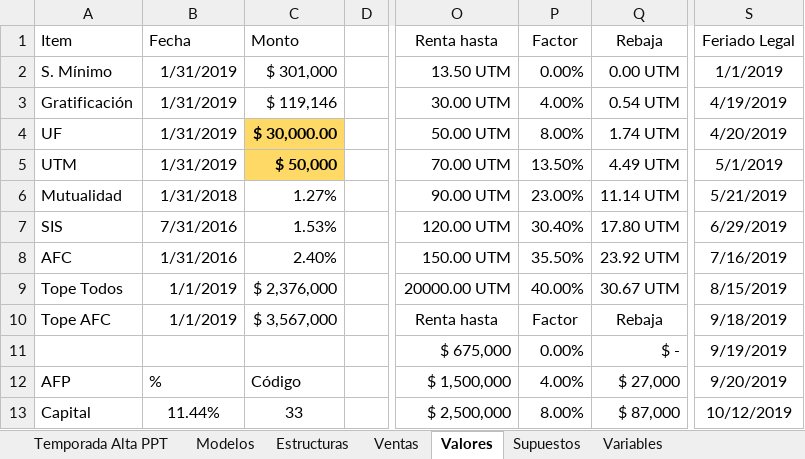
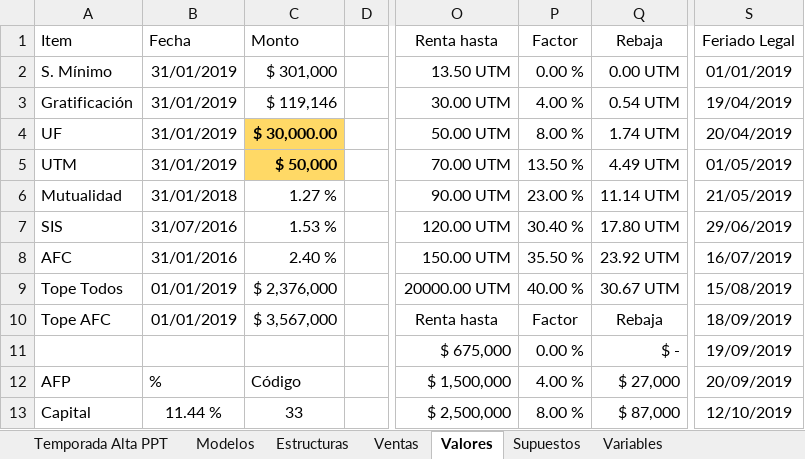
Before and after one commit to yevier24/pmg, an Excel workbook: public/uploads/xls/EERR por PDV RiPaJo 2019 Alta EST.xlsx, sheet Valores, drawn as a sheet; only a part is shown, gaps mark what is left out; values as stored, in another font and other column widths than the file's, no borders; conditional formats and table styles not drawn; the diff covers the shown part only; the diff names each change by its address in the sheet, - before the commit and + after, or states it on an @@ line.

```diff
--- a/public/uploads/xls/EERR por PDV RiPaJo 2019 Alta EST.xlsx (sheet Valores)
+++ b/public/uploads/xls/EERR por PDV RiPaJo 2019 Alta EST.xlsx (sheet Valores)
-B2:B5 (Fecha): 1/31/2019
+B2:B5 (Fecha): 31/01/2019
-P2 (Factor): 0.00%
+P2 (Factor): 0.00 %
-S2 (Feriado Legal): 1/1/2019
+S2 (Feriado Legal): 01/01/2019
-P3 (Factor): 4.00%
+P3 (Factor): 4.00 %
-S3 (Feriado Legal): 4/19/2019
+S3 (Feriado Legal): 19/04/2019
-P4 (Factor): 8.00%
+P4 (Factor): 8.00 %
-S4 (Feriado Legal): 4/20/2019
+S4 (Feriado Legal): 20/04/2019
-P5 (Factor): 13.50%
+P5 (Factor): 13.50 %
-S5 (Feriado Legal): 5/1/2019
+S5 (Feriado Legal): 01/05/2019
-B6 (Fecha): 1/31/2018
+B6 (Fecha): 31/01/2018
-C6 (Monto): 1.27%
+C6 (Monto): 1.27 %
-P6 (Factor): 23.00%
+P6 (Factor): 23.00 %
-S6 (Feriado Legal): 5/21/2019
+S6 (Feriado Legal): 21/05/2019
-B7 (Fecha): 7/31/2016
+B7 (Fecha): 31/07/2016
-C7 (Monto): 1.53%
+C7 (Monto): 1.53 %
-P7 (Factor): 30.40%
+P7 (Factor): 30.40 %
-S7 (Feriado Legal): 6/29/2019
+S7 (Feriado Legal): 29/06/2019
-B8 (Fecha): 1/31/2016
+B8 (Fecha): 31/01/2016
-C8 (Monto): 2.40%
+C8 (Monto): 2.40 %
-P8 (Factor): 35.50%
+P8 (Factor): 35.50 %
-S8 (Feriado Legal): 7/16/2019
+S8 (Feriado Legal): 16/07/2019
-B9:B10 (Fecha): 1/1/2019
+B9:B10 (Fecha): 01/01/2019
-P9 (Factor): 40.00%
+P9 (Factor): 40.00 %
-S9 (Feriado Legal): 8/15/2019
+S9 (Feriado Legal): 15/08/2019
-S10 (Feriado Legal): 9/18/2019
+S10 (Feriado Legal): 18/09/2019
-P11 (Factor): 0.00%
+P11 (Factor): 0.00 %
-S11 (Feriado Legal): 9/19/2019
+S11 (Feriado Legal): 19/09/2019
-P12 (Factor): 4.00%
+P12 (Factor): 4.00 %
-S12 (Feriado Legal): 9/20/2019
+S12 (Feriado Legal): 20/09/2019
-B13 (Fecha): 11.44%
+B13 (Fecha): 11.44 %
-P13 (Factor): 8.00%
+P13 (Factor): 8.00 %
-S13 (Feriado Legal): 10/12/2019
+S13 (Feriado Legal): 12/10/2019
```
Also changed, not shown: 15 edited cells elsewhere in this sheet, sheet Temporada Alta PPT, sheet Variables, sheet Supuestos, sheet Estructuras, sheet Modelos, formulas that keep their value, charts or pictures, 3 other files.
